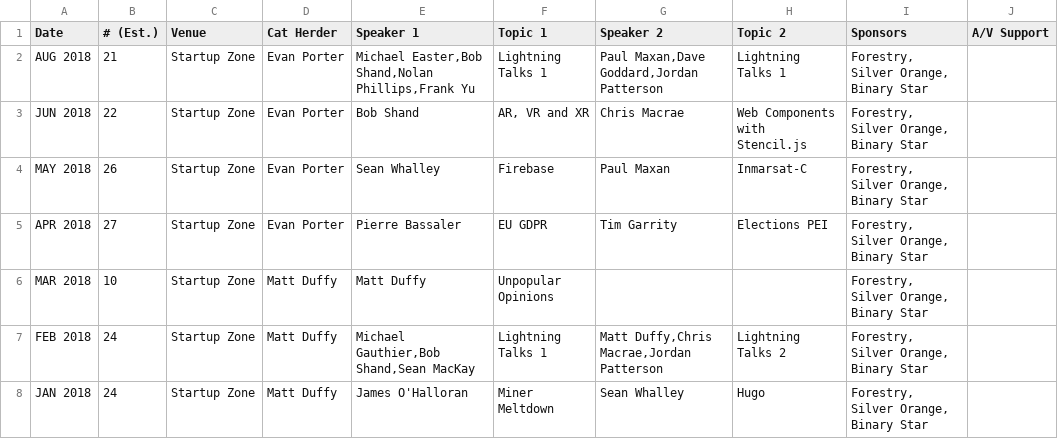
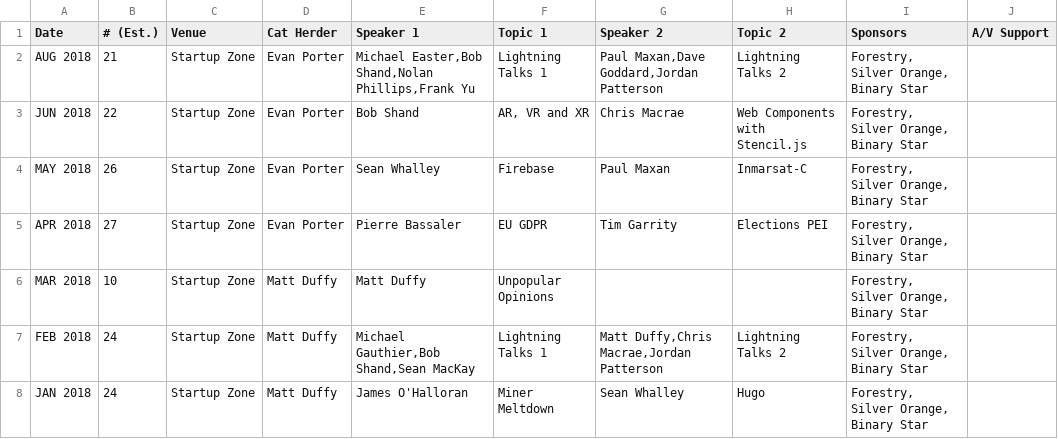
Before and after one commit to peidevs/Event_Resources, a CSV file: MeetUps.csv, drawn as a sheet; only a part is shown.

Commit message:
Helps if I don't copy-pasta

```diff
--- a/MeetUps.csv
+++ b/MeetUps.csv
@@ -1,3 +1,3 @@
 "Date","# (Est.)","Venue","Cat Herder","Speaker 1"," Topic 1","Speaker 2"," Topic 2","Sponsors","A/V Support"
-"AUG 2018","21","Startup Zone","Evan Porter","Michael Easter,Bob Shand,Nolan Phillips,Frank Yu","Lightning Talks 1","Paul Maxan,Dave Goddard,Jordan Patterson","Lightning Talks 1","Forestry, Silver Orange, Binary Star",""
+"AUG 2018","21","Startup Zone","Evan Porter","Michael Easter,Bob Shand,Nolan Phillips,Frank Yu","Lightning Talks 1","Paul Maxan,Dave Goddard,Jordan Patterson","Lightning Talks 2","Forestry, Silver Orange, Binary Star",""
 "JUN 2018","22","Startup Zone","Evan Porter","Bob Shand","AR, VR and XR","Chris Macrae","Web Components with Stencil.js","Forestry, Silver Orange, Binary Star",""
```
